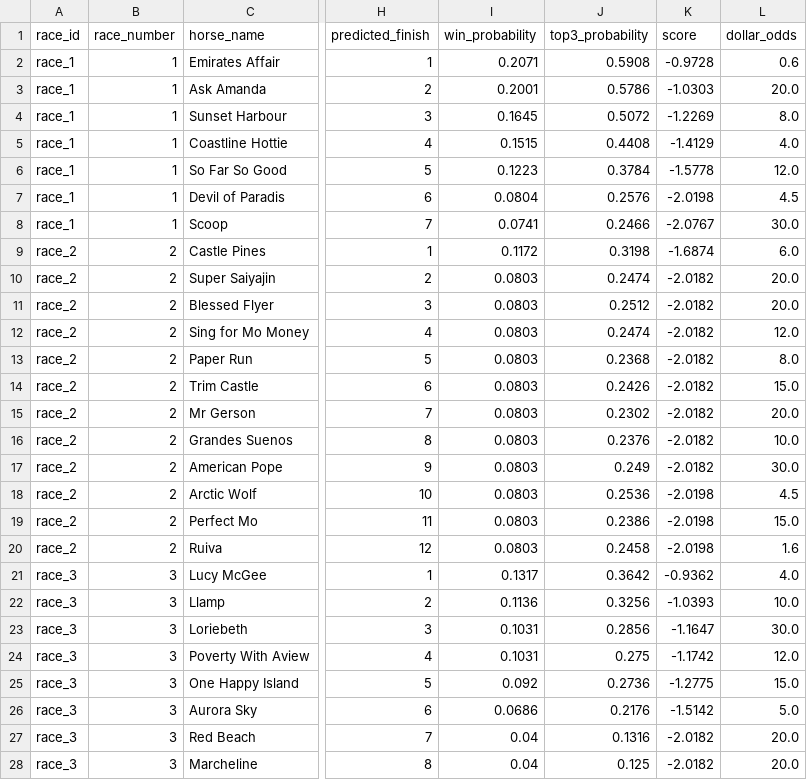
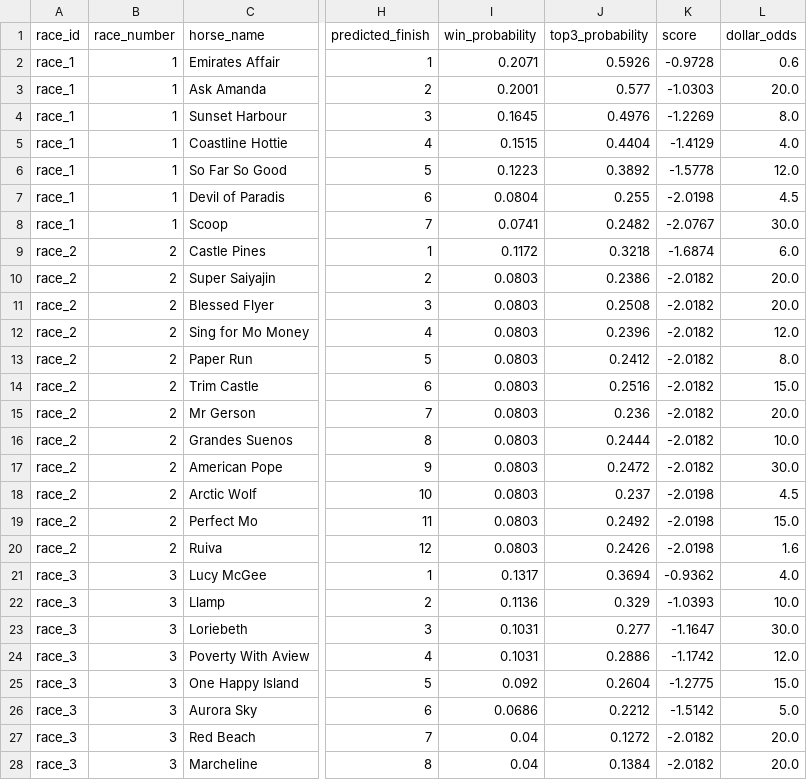
Before and after one commit to Sixteen1-6/HorseRacing, a CSV file: race_predictions/no_odds_predictions.csv, drawn as a sheet; only a part is shown, gaps mark what is left out; the diff covers the shown part only; the diff names each change by its address in the sheet, - before the commit and + after, or states it on an @@ line.

```diff
--- a/race_predictions/no_odds_predictions.csv
+++ b/race_predictions/no_odds_predictions.csv
-J2 (top3_probability): 0.5908
+J2 (top3_probability): 0.5926
-J3 (top3_probability): 0.5786
+J3 (top3_probability): 0.577
-J4 (top3_probability): 0.5072
+J4 (top3_probability): 0.4976
-J5 (top3_probability): 0.4408
+J5 (top3_probability): 0.4404
-J6 (top3_probability): 0.3784
+J6 (top3_probability): 0.3892
-J7 (top3_probability): 0.2576
+J7 (top3_probability): 0.255
-J8 (top3_probability): 0.2466
+J8 (top3_probability): 0.2482
-J9 (top3_probability): 0.3198
+J9 (top3_probability): 0.3218
-J10 (top3_probability): 0.2474
+J10 (top3_probability): 0.2386
-J11 (top3_probability): 0.2512
+J11 (top3_probability): 0.2508
-J12 (top3_probability): 0.2474
+J12 (top3_probability): 0.2396
-J13 (top3_probability): 0.2368
+J13 (top3_probability): 0.2412
-J14 (top3_probability): 0.2426
+J14 (top3_probability): 0.2516
-J15 (top3_probability): 0.2302
+J15 (top3_probability): 0.236
-J16 (top3_probability): 0.2376
+J16 (top3_probability): 0.2444
-J17 (top3_probability): 0.249
+J17 (top3_probability): 0.2472
-J18 (top3_probability): 0.2536
+J18 (top3_probability): 0.237
-J19 (top3_probability): 0.2386
+J19 (top3_probability): 0.2492
-J20 (top3_probability): 0.2458
+J20 (top3_probability): 0.2426
-J21 (top3_probability): 0.3642
+J21 (top3_probability): 0.3694
-J22 (top3_probability): 0.3256
+J22 (top3_probability): 0.329
-J23 (top3_probability): 0.2856
+J23 (top3_probability): 0.277
-J24 (top3_probability): 0.275
+J24 (top3_probability): 0.2886
-J25 (top3_probability): 0.2736
+J25 (top3_probability): 0.2604
-J26 (top3_probability): 0.2176
+J26 (top3_probability): 0.2212
-J27 (top3_probability): 0.1316
+J27 (top3_probability): 0.1272
-J28 (top3_probability): 0.125
+J28 (top3_probability): 0.1384
```
Also changed, not shown: 2 removed rows and 126 edited cells elsewhere in this file, race_predictions/all_race_predictions.csv, race_predictions/all_race_predictions_exotics.csv, 3 other files.
